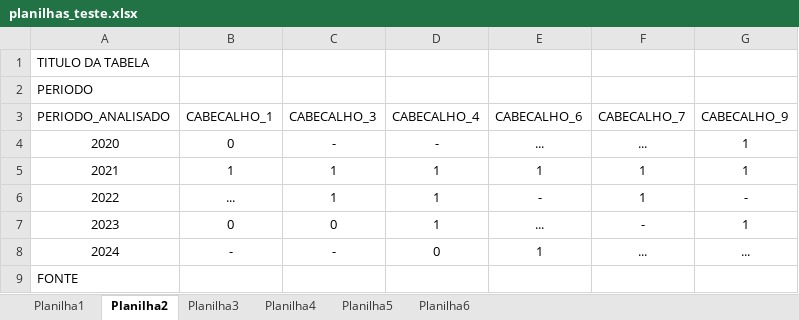
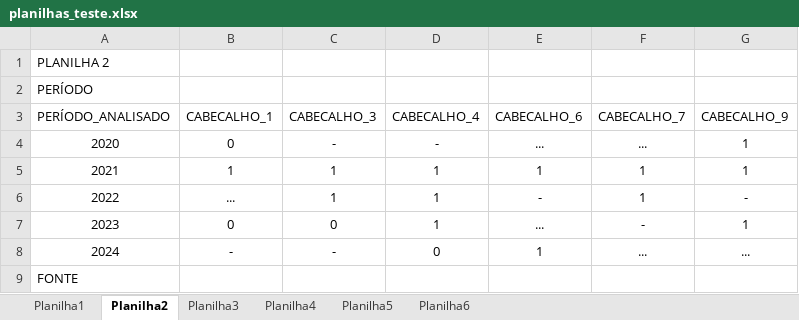
Before and after one commit to matheustsa/datasus-stat-proc, an Excel workbook: planilhas_teste.xlsx, sheet Planilha2, drawn as a sheet; values as stored, in another font and other column widths than the file's, no borders; the diff names each change by its address in the sheet, - before the commit and + after, or states it on an @@ line.

```diff
--- a/planilhas_teste.xlsx (sheet Planilha2)
+++ b/planilhas_teste.xlsx (sheet Planilha2)
-A1 (PERÍODO_ANALISADO): TITULO DA TABELA
+A1 (PERÍODO_ANALISADO): PLANILHA 2
-A2 (PERÍODO_ANALISADO): PERIODO
+A2 (PERÍODO_ANALISADO): PERÍODO
-A3: PERIODO_ANALISADO
+A3: PERÍODO_ANALISADO
```
Also changed, not shown: sheet Planilha3, sheet Planilha4, sheet Planilha1, planilhas_teste_tratadas.xlsx, 7 other files.
